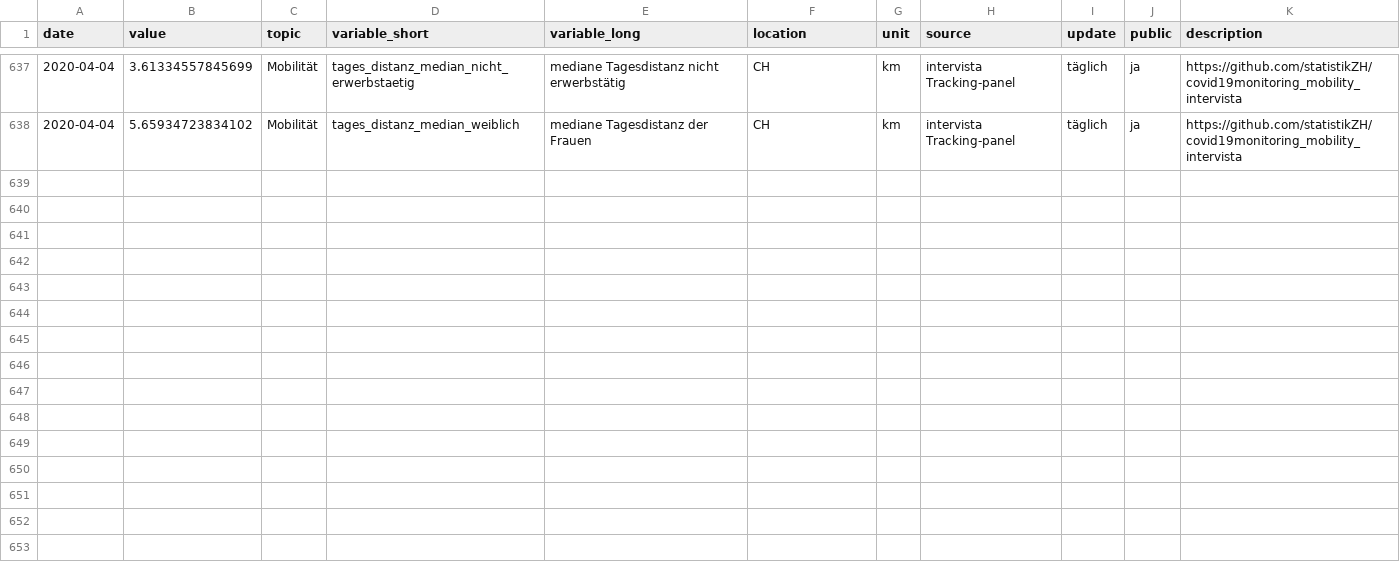
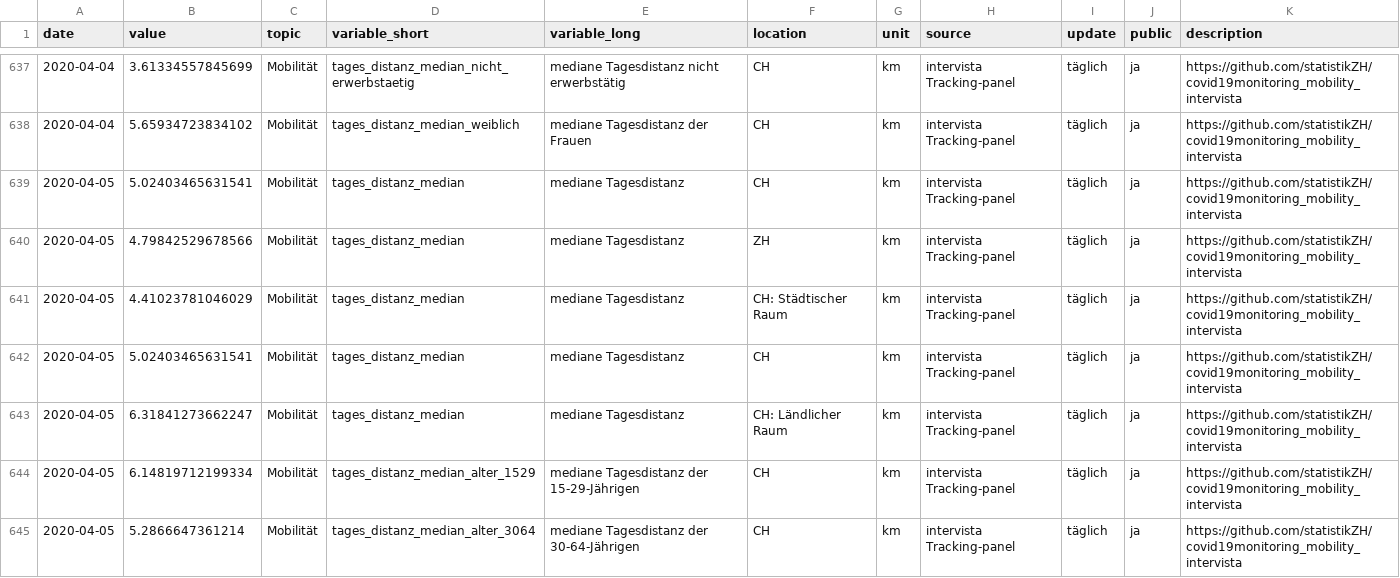
Before and after one commit to statistikZH/covid19monitoring_mobility_intervista, a CSV file: Mobility_Intervista.csv, drawn as a sheet; only a part is shown, gaps mark what is left out; the diff covers the shown part only; the diff names each change by its address in the sheet, - before the commit and + after, or states it on an @@ line.

Commit message:
update 6.4. abend

```diff
--- a/Mobility_Intervista.csv
+++ b/Mobility_Intervista.csv
+row 639: 2020-04-05 | 5.02403465631541 | Mobilität | tages_distanz_median | mediane Tagesdistanz | CH | km | intervista Tracking-panel | täglich | ja | https://github.com/statistikZH/covid19monitoring_mobility_intervista
+row 640: 2020-04-05 | 4.79842529678566 | Mobilität | tages_distanz_median | mediane Tagesdistanz | ZH | km | intervista Tracking-panel | täglich | ja | https://github.com/statistikZH/covid19monitoring_mobility_intervista
+row 641: 2020-04-05 | 4.41023781046029 | Mobilität | tages_distanz_median | mediane Tagesdistanz | CH: Städtischer Raum | km | intervista Tracking-panel | täglich | ja | https://github.com/statistikZH/covid19monitoring_mobility_intervista
+row 642: 2020-04-05 | 5.02403465631541 | Mobilität | tages_distanz_median | mediane Tagesdistanz | CH | km | intervista Tracking-panel | täglich | ja | https://github.com/statistikZH/covid19monitoring_mobility_intervista
+row 643: 2020-04-05 | 6.31841273662247 | Mobilität | tages_distanz_median | mediane Tagesdistanz | CH: Ländlicher Raum | km | intervista Tracking-panel | täglich | ja | https://github.com/statistikZH/covid19monitoring_mobility_intervista
+row 644: 2020-04-05 | 6.14819712199334 | Mobilität | tages_distanz_median_alter_1529 | mediane Tagesdistanz der 15-29-Jährigen | CH | km | intervista Tracking-panel | täglich | ja | https://github.com/statistikZH/covid19monitoring_mobility_intervista
+row 645: 2020-04-05 | 5.2866647361214 | Mobilität | tages_distanz_median_alter_3064 | mediane Tagesdistanz der 30-64-Jährigen | CH | km | intervista Tracking-panel | täglich | ja | https://github.com/statistikZH/covid19monitoring_mobility_intervista
```
Also changed, not shown: 6 added rows and 50 moved rows elsewhere in this file.
